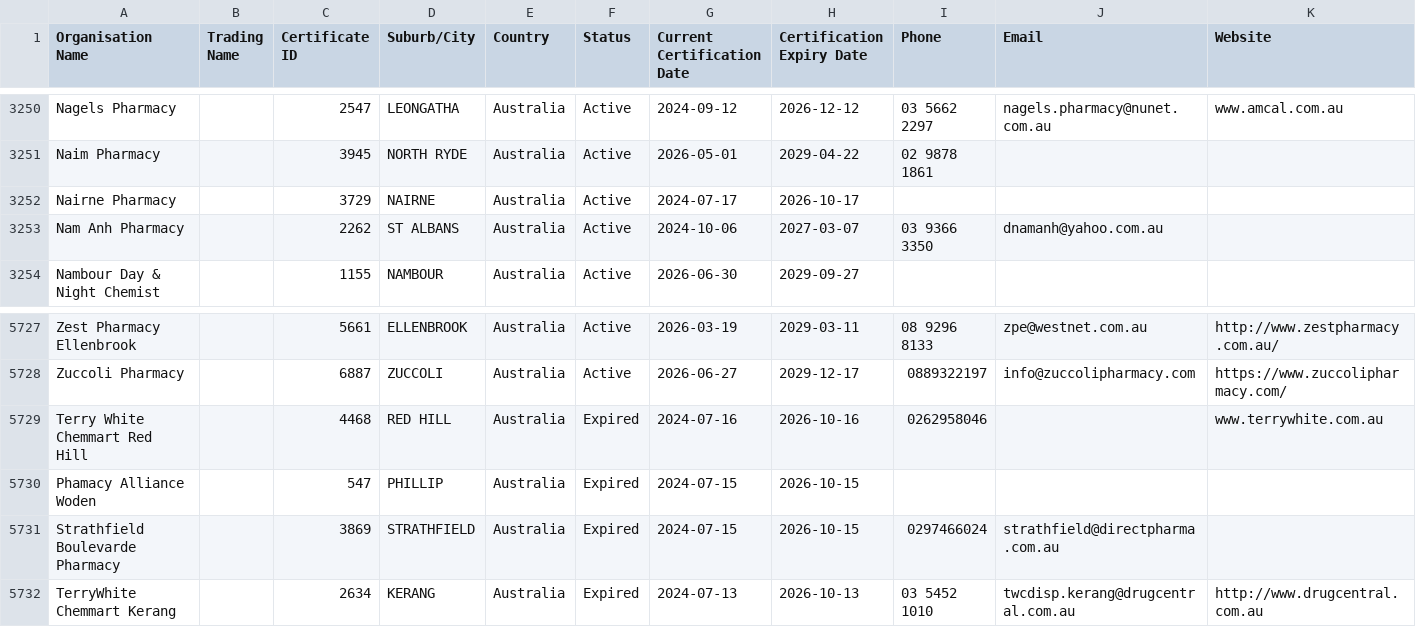
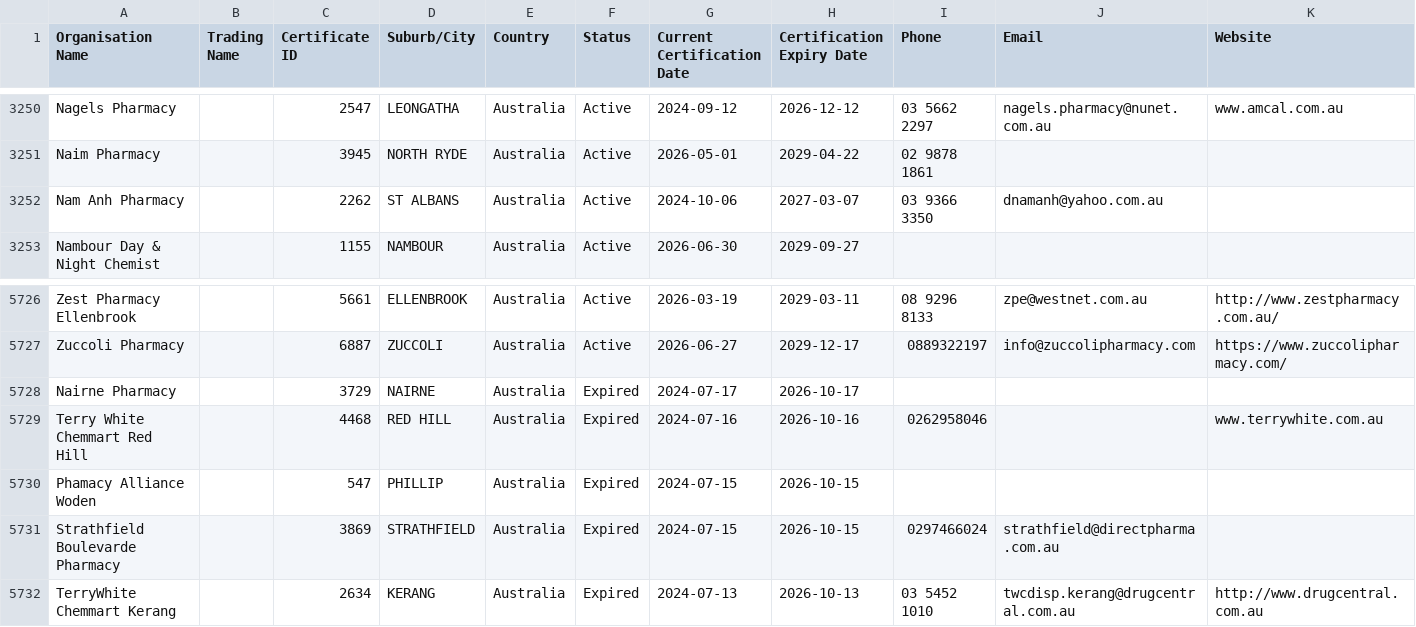
Before and after one commit to Alok071/qcpp-pharmacy-register, a CSV file: pharmacies.csv, drawn as a sheet; only a part is shown, gaps mark what is left out; removed rows and columns are numbered as before the commit, all else as after; the diff names each change by its address in the sheet, - before the commit and + after, or states it on an @@ line.

```diff
--- a/pharmacies.csv
+++ b/pharmacies.csv
-row 3252: Nairne Pharmacy |  | 3729 | NAIRNE | Australia | Active | 2024-07-17 | 2026-10-17
+row 5728: Nairne Pharmacy |  | 3729 | NAIRNE | Australia | Expired | 2024-07-17 | 2026-10-17
```
Also changed, not shown: 2 other files.
